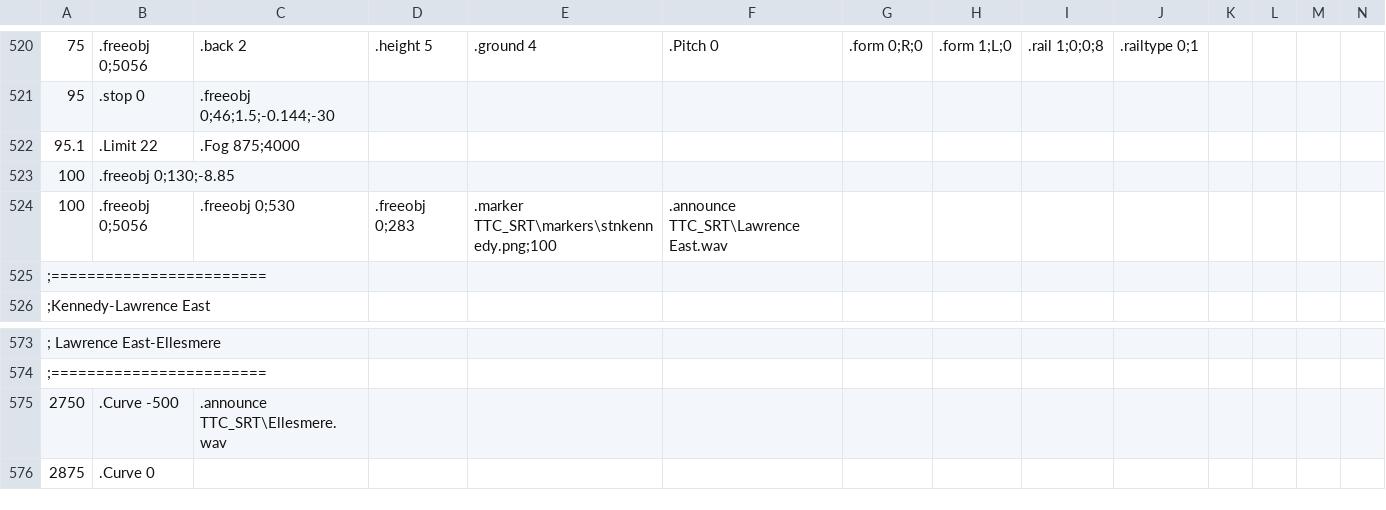
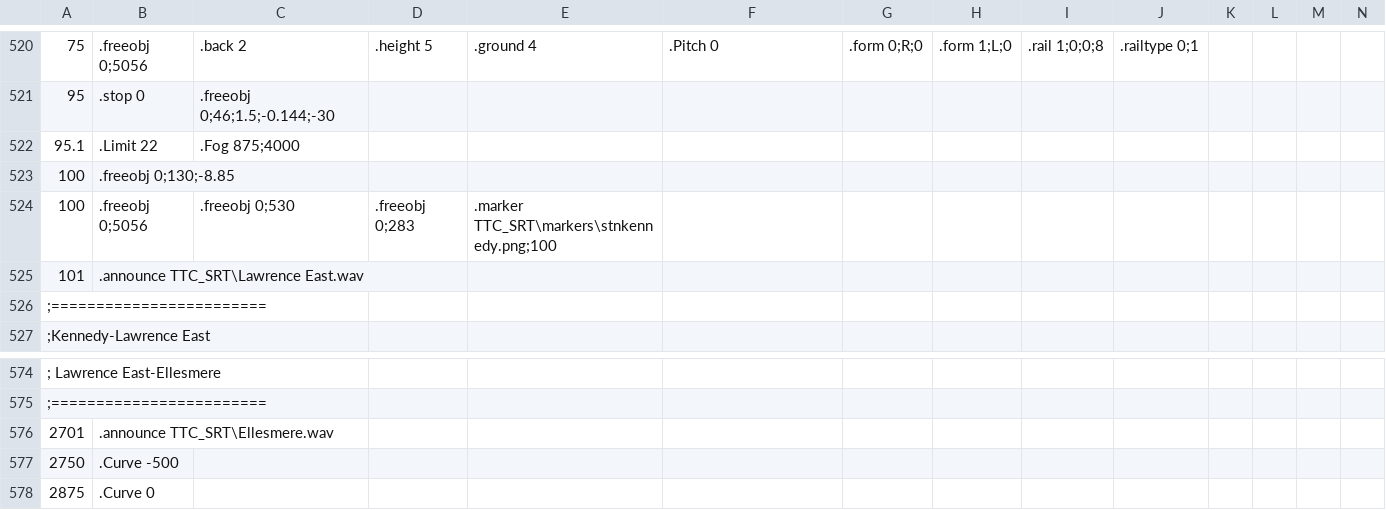
Before and after one commit to BlueNightToronto/openBVE, a CSV file: Line 3 Scarborough/Scarborough.csv, drawn as a sheet; only a part is shown, gaps mark what is left out; addresses are those after the commit; rows hold the shown columns only; the diff names each change by its address in the sheet, - before the commit and + after, or states it on an @@ line.

Commit message:
Add files via upload

```diff
--- a/Line 3 Scarborough/Scarborough.csv
+++ b/Line 3 Scarborough/Scarborough.csv
-F524: .announce TTC_SRT\Lawrence East.wav
+F524: (empty)
+row 525: 101 | .announce TTC_SRT\Lawrence East.wav
+row 576: 2701 | .announce TTC_SRT\Ellesmere.wav
-C577: .announce TTC_SRT\Ellesmere.wav
+C577: (empty)
```
